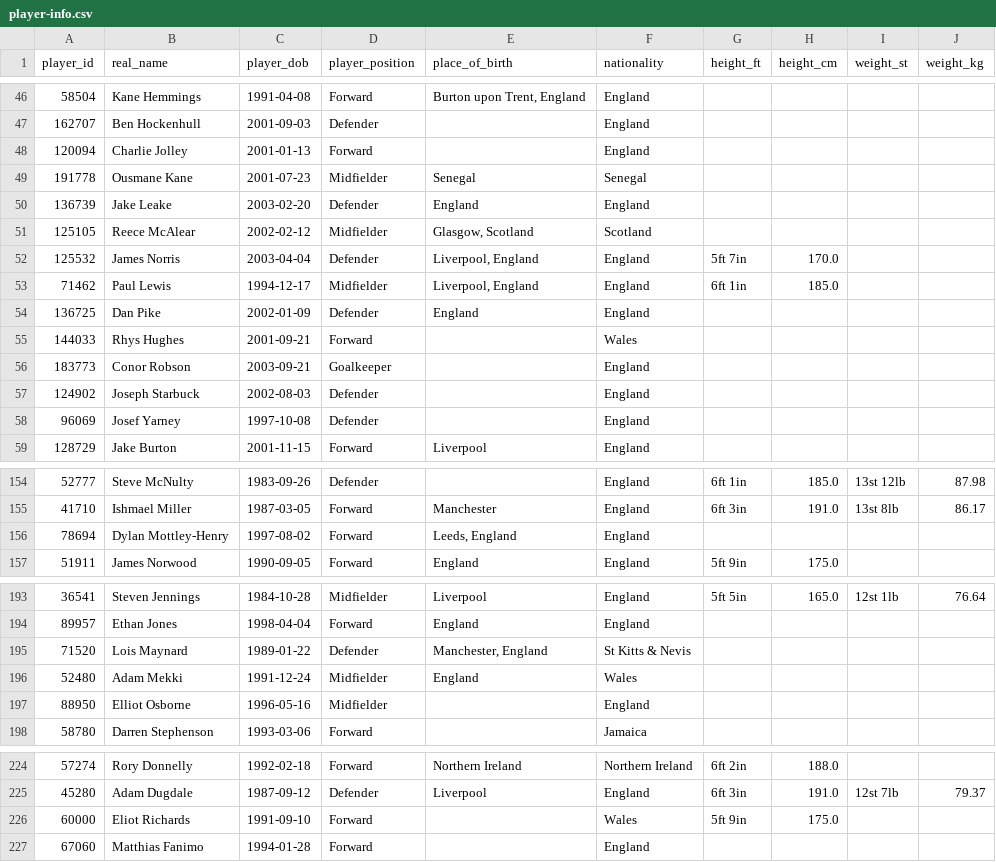
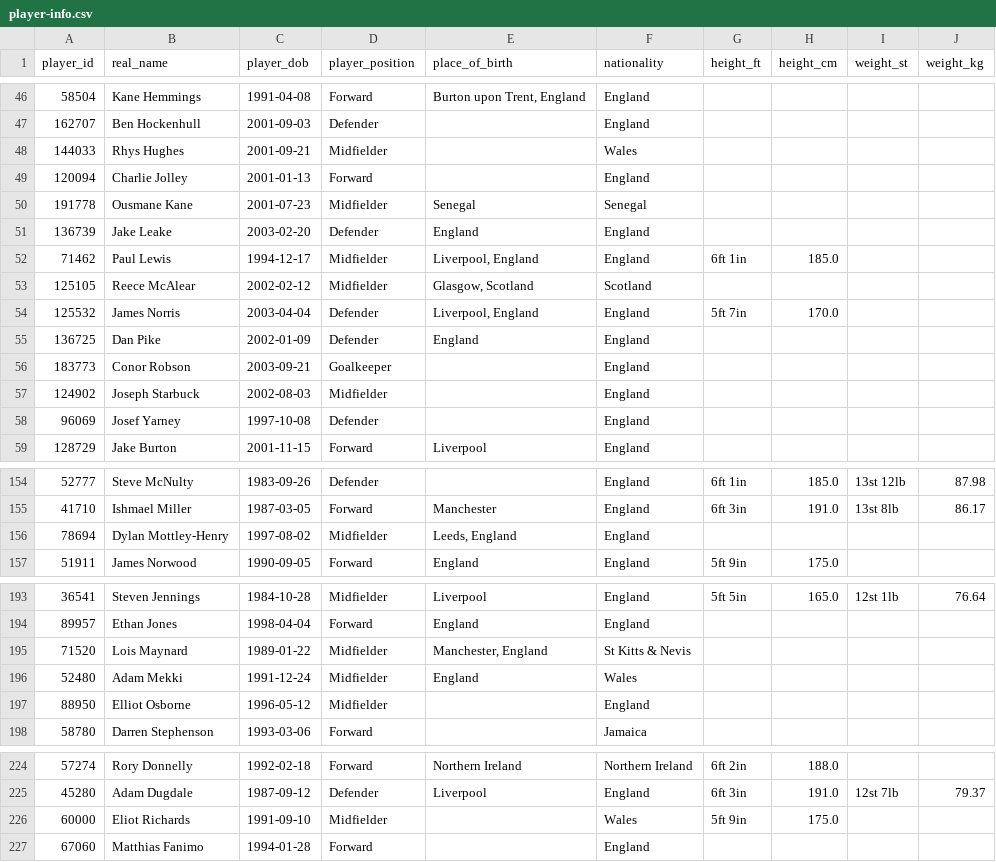
Before and after one commit to petebrown/scrape-player-info, a CSV file: data/player-info.csv, drawn as a sheet; only a part is shown, gaps mark what is left out; the diff covers the shown part only.

```diff
--- a/data/player-info.csv
+++ b/data/player-info.csv
@@ -47,2 +47,3 @@ player_id,real_name,player_dob,player_position,place_of_birth,nationality,height
 162707,Ben Hockenhull,2001-09-03,Defender,,England,,,,
+144033,Rhys Hughes,2001-09-21,Midfielder,,Wales,,,,
 120094,Charlie Jolley,2001-01-13,Forward,,England,,,,
@@ -50,9 +51,8 @@ player_id,real_name,player_dob,player_position,place_of_birth,nationality,height
 136739,Jake Leake,2003-02-20,Defender,England,England,,,,
+71462,Paul Lewis,1994-12-17,Midfielder,"Liverpool, England",England,6ft 1in,185.0,,
 125105,Reece McAlear,2002-02-12,Midfielder,"Glasgow, Scotland",Scotland,,,,
 125532,James Norris,2003-04-04,Defender,"Liverpool, England",England,5ft 7in,170.0,,
-71462,Paul Lewis,1994-12-17,Midfielder,"Liverpool, England",England,6ft 1in,185.0,,
 136725,Dan Pike,2002-01-09,Defender,England,England,,,,
-144033,Rhys Hughes,2001-09-21,Forward,,Wales,,,,
 183773,Conor Robson,2003-09-21,Goalkeeper,,England,,,,
-124902,Joseph Starbuck,2002-08-03,Defender,,England,,,,
+124902,Joseph Starbuck,2002-08-03,Midfielder,,England,,,,
 96069,Josef Yarney,1997-10-08,Defender,,England,,,,
@@ -155,3 +155,3 @@ player_id,real_name,player_dob,player_position,place_of_birth,nationality,height
 41710,Ishmael Miller,1987-03-05,Forward,Manchester,England,6ft 3in,191.0,13st 8lb,86.17
-78694,Dylan Mottley-Henry,1997-08-02,Forward,"Leeds, England",England,,,,
+78694,Dylan Mottley-Henry,1997-08-02,Midfielder,"Leeds, England",England,,,,
 51911,James Norwood,1990-09-05,Forward,England,England,5ft 9in,175.0,,
@@ -194,5 +194,5 @@ player_id,real_name,player_dob,player_position,place_of_birth,nationality,height
 89957,Ethan Jones,1998-04-04,Forward,England,England,,,,
-71520,Lois Maynard,1989-01-22,Defender,"Manchester, England",St Kitts & Nevis,,,,
+71520,Lois Maynard,1989-01-22,Midfielder,"Manchester, England",St Kitts & Nevis,,,,
 52480,Adam Mekki,1991-12-24,Midfielder,England,Wales,,,,
-88950,Elliot Osborne,1996-05-16,Midfielder,,England,,,,
+88950,Elliot Osborne,1996-05-12,Midfielder,,England,,,,
 58780,Darren Stephenson,1993-03-06,Forward,,Jamaica,,,,
@@ -225,3 +225,3 @@ player_id,real_name,player_dob,player_position,place_of_birth,nationality,height
 45280,Adam Dugdale,1987-09-12,Defender,Liverpool,England,6ft 3in,191.0,12st 7lb,79.37
-60000,Eliot Richards,1991-09-10,Forward,,Wales,5ft 9in,175.0,,
+60000,Eliot Richards,1991-09-10,Midfielder,,Wales,5ft 9in,175.0,,
 67060,Matthias Fanimo,1994-01-28,Forward,,England,,,,
```
Also changed, not shown: 2 edited cells elsewhere in this file.
